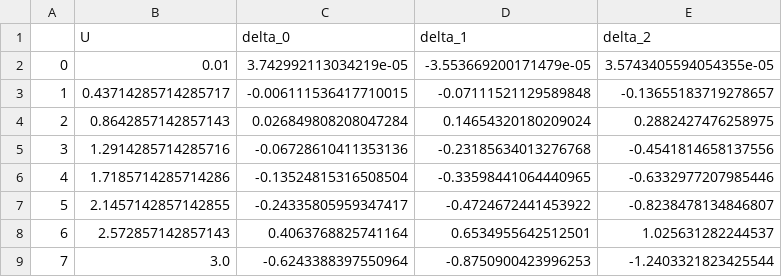
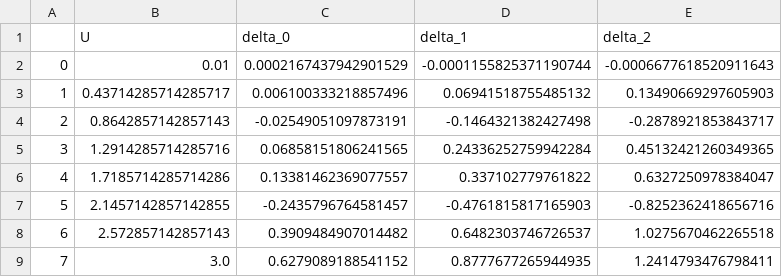
Before and after one commit to Ruberhauptmann/quantum-metric-egx, a CSV file: gap_plots_data/egx/gap_size_vs_U_uniform/V_1_mu_0.0.csv, drawn as a sheet.

```diff
--- a/gap_plots_data/egx/gap_size_vs_U_uniform/V_1_mu_0.0.csv
+++ b/gap_plots_data/egx/gap_size_vs_U_uniform/V_1_mu_0.0.csv
@@ -1,9 +1,9 @@
 ,U,delta_0,delta_1,delta_2
-0,0.01,3.742992113034219e-05,-3.553669200171479e-05,3.5743405594054355e-05
-1,0.43714285714285717,-0.006111536417710015,-0.07111521129589848,-0.13655183719278657
-2,0.8642857142857143,0.026849808208047284,0.14654320180209024,0.2882427476258975
-3,1.2914285714285716,-0.06728610411353136,-0.23185634013276768,-0.4541814658137556
-4,1.7185714285714286,-0.13524815316508504,-0.33598441064440965,-0.6332977207985446
-5,2.1457142857142855,-0.24335805959347417,-0.4724672441453922,-0.8238478134846807
-6,2.572857142857143,0.4063768825741164,0.6534955642512501,1.025631282244537
-7,3.0,-0.6243388397550964,-0.8750900423996253,-1.2403321823425544
+0,0.01,0.0002167437942901529,-0.0001155825371190744,-0.0006677618520911643
+1,0.43714285714285717,0.006100333218857496,0.06941518755485132,0.13490669297605903
+2,0.8642857142857143,-0.02549051097873191,-0.1464321382427498,-0.2878921853843717
+3,1.2914285714285716,0.06858151806241565,0.24336252759942284,0.45132421260349365
+4,1.7185714285714286,0.13381462369077557,0.337102779761822,0.6327250978384047
+5,2.1457142857142855,-0.2435796764581457,-0.4761815817165903,-0.8252362418656716
+6,2.572857142857143,0.3909484907014482,0.6482303746726537,1.0275670462265518
+7,3.0,0.6279089188541152,0.8777677265944935,1.2414793476798411
```
Also changed, not shown: gap_plots_data/egx/gap_size_vs_U_uniform/V_1_mu_-0.5.csv, gap_plots_data/egx/gap_size_vs_U_uniform/V_1_mu_-1.0.csv, 7 other files.
